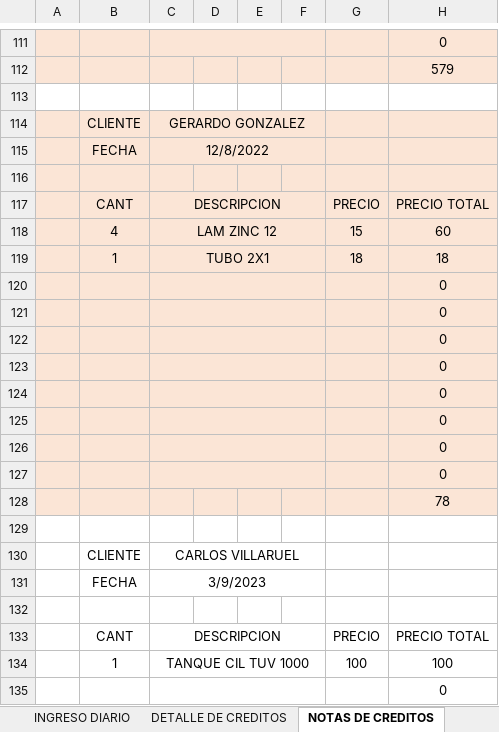
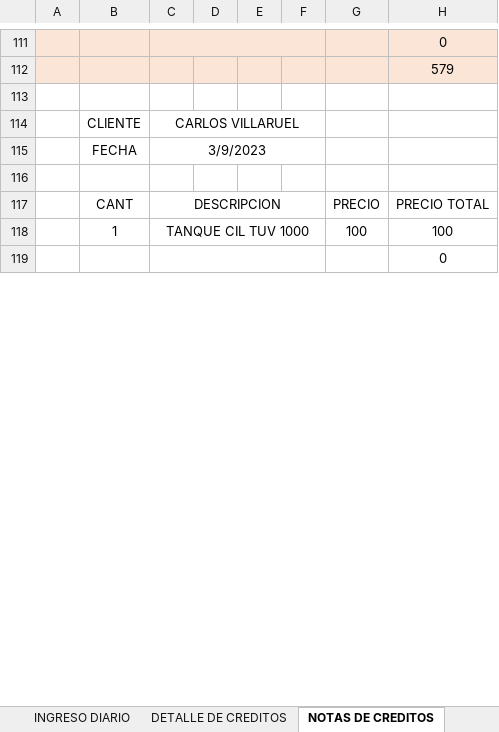
Before and after one commit to JPuente25/Proinca, an Excel workbook: LISTA DE PRODUCTOS PROINCA.xlsx, sheet NOTAS DE CREDITOS, drawn as a sheet; only a part is shown, gaps mark what is left out; values as stored, in another font and other column widths than the file's, no borders; the diff names each change by its address in the sheet, - before the commit and + after, or states it on an @@ line.

```diff
--- a/LISTA DE PRODUCTOS PROINCA.xlsx (sheet NOTAS DE CREDITOS)
+++ b/LISTA DE PRODUCTOS PROINCA.xlsx (sheet NOTAS DE CREDITOS)
-row 114:  | CLIENTE | GERARDO GONZALEZ
-row 115:  | FECHA | 12/8/2022
-row 116: (empty)
-row 117:  | CANT | DESCRIPCION |  |  |  | PRECIO | PRECIO TOTAL
-row 118:  | 4 | LAM ZINC 12 |  |  |  | 15 | 60
-row 119:  | 1 | TUBO 2X1 |  |  |  | 18 | 18
-row 120:  |  |  |  |  |  |  | 0
-row 121:  |  |  |  |  |  |  | 0
-row 122:  |  |  |  |  |  |  | 0
-row 123:  |  |  |  |  |  |  | 0
-row 124:  |  |  |  |  |  |  | 0
-row 125:  |  |  |  |  |  |  | 0
-row 126:  |  |  |  |  |  |  | 0
-row 127:  |  |  |  |  |  |  | 0
-row 128:  |  |  |  |  |  |  | 78
-row 129: (empty)
```
Also changed, not shown: sheet GANANCIA DIARIA, sheet DETALLE DE CREDITOS, sheet CREDITOS, sheet INGRESO DIARIO, formulas that keep their value.
